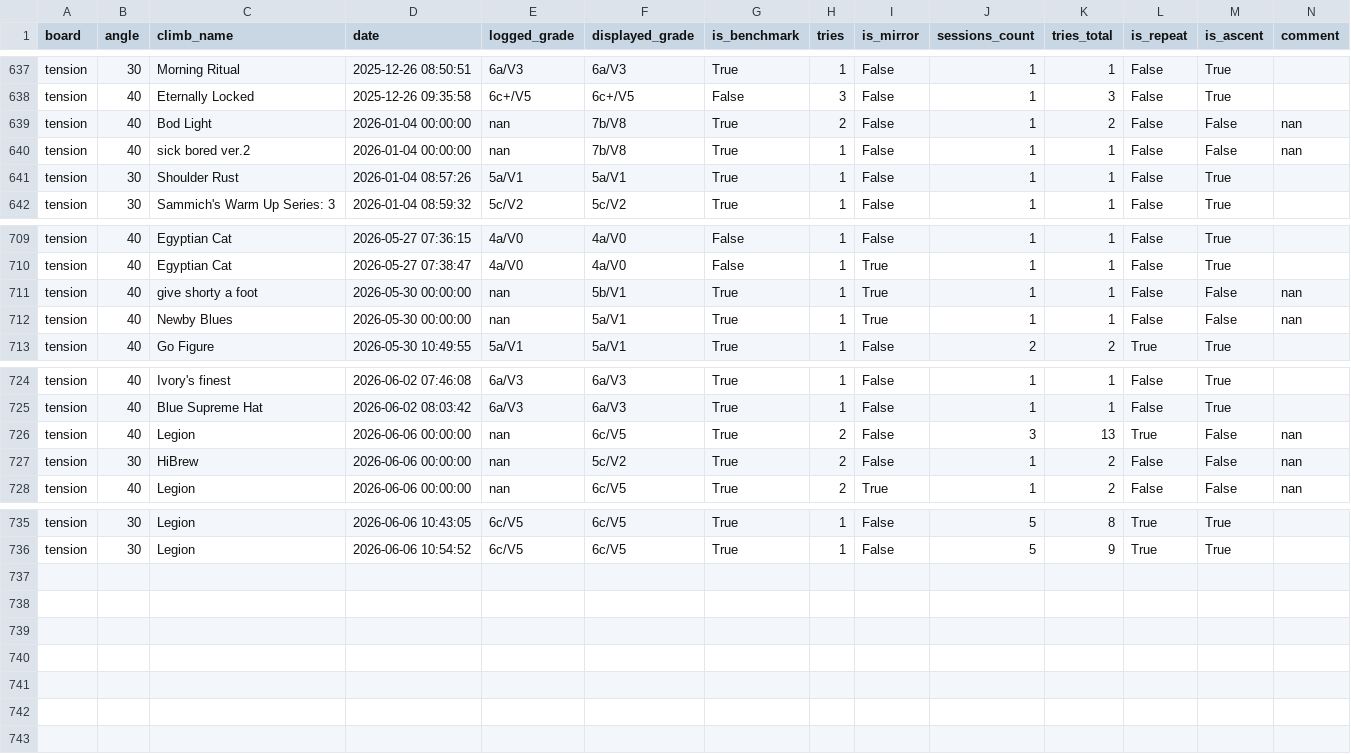
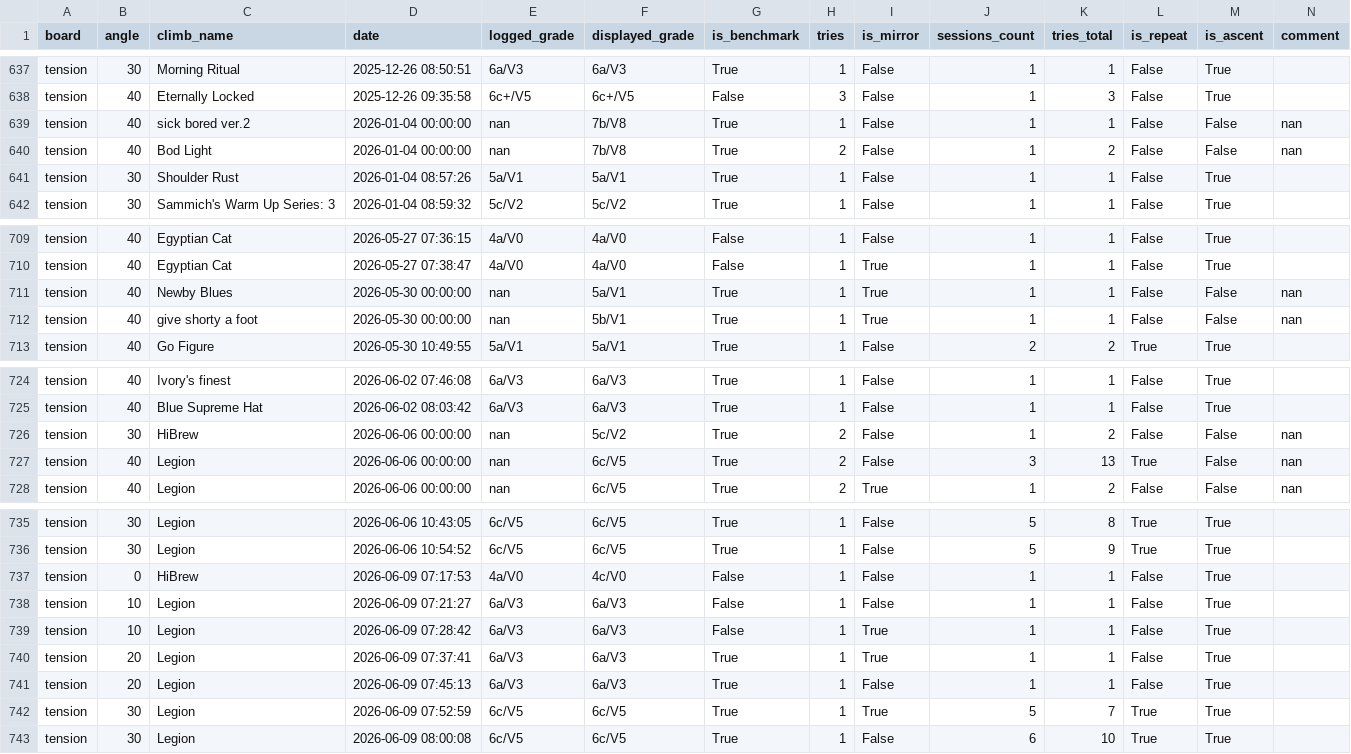
Before and after one commit to b-slim/b-slim.github.io, a CSV file: logbook.csv, drawn as a sheet; only a part is shown, gaps mark what is left out.

```diff
--- a/logbook.csv
+++ b/logbook.csv
@@ -638,4 +638,4 @@ tension,30,Morning Ritual,2025-12-26 08:50:51,6a/V3,6a/V3,True,1,False,1,1,False
 tension,40,Eternally Locked,2025-12-26 09:35:58,6c+/V5,6c+/V5,False,3,False,1,3,False,True,
+tension,40,sick bored ver.2,2026-01-04 00:00:00,nan,7b/V8,True,1,False,1,1,False,False,nan
 tension,40,Bod Light,2026-01-04 00:00:00,nan,7b/V8,True,2,False,1,2,False,False,nan
-tension,40,sick bored ver.2,2026-01-04 00:00:00,nan,7b/V8,True,1,False,1,1,False,False,nan
 tension,30,Shoulder Rust,2026-01-04 08:57:26,5a/V1,5a/V1,True,1,False,1,1,False,True,
@@ -710,4 +710,4 @@ tension,40,Egyptian Cat,2026-05-27 07:36:15,4a/V0,4a/V0,False,1,False,1,1,False,
 tension,40,Egyptian Cat,2026-05-27 07:38:47,4a/V0,4a/V0,False,1,True,1,1,False,True,
+tension,40,Newby Blues,2026-05-30 00:00:00,nan,5a/V1,True,1,True,1,1,False,False,nan
 tension,40,give shorty a foot,2026-05-30 00:00:00,nan,5b/V1,True,1,True,1,1,False,False,nan
-tension,40,Newby Blues,2026-05-30 00:00:00,nan,5a/V1,True,1,True,1,1,False,False,nan
 tension,40,Go Figure,2026-05-30 10:49:55,5a/V1,5a/V1,True,1,False,2,2,True,True,
@@ -725,4 +725,4 @@ tension,40,Ivory's finest,2026-06-02 07:46:08,6a/V3,6a/V3,True,1,False,1,1,False
 tension,40,Blue Supreme Hat,2026-06-02 08:03:42,6a/V3,6a/V3,True,1,False,1,1,False,True,
+tension,30,HiBrew,2026-06-06 00:00:00,nan,5c/V2,True,2,False,1,2,False,False,nan
 tension,40,Legion,2026-06-06 00:00:00,nan,6c/V5,True,2,False,3,13,True,False,nan
-tension,30,HiBrew,2026-06-06 00:00:00,nan,5c/V2,True,2,False,1,2,False,False,nan
 tension,40,Legion,2026-06-06 00:00:00,nan,6c/V5,True,2,True,1,2,False,False,nan
@@ -736 +736,8 @@ tension,30,Legion,2026-06-06 10:43:05,6c/V5,6c/V5,True,1,False,5,8,True,True,
 tension,30,Legion,2026-06-06 10:54:52,6c/V5,6c/V5,True,1,False,5,9,True,True,
+tension,0,HiBrew,2026-06-09 07:17:53,4a/V0,4c/V0,False,1,False,1,1,False,True,
+tension,10,Legion,2026-06-09 07:21:27,6a/V3,6a/V3,False,1,False,1,1,False,True,
+tension,10,Legion,2026-06-09 07:28:42,6a/V3,6a/V3,False,1,True,1,1,False,True,
+tension,20,Legion,2026-06-09 07:37:41,6a/V3,6a/V3,True,1,True,1,1,False,True,
+tension,20,Legion,2026-06-09 07:45:13,6a/V3,6a/V3,True,1,False,1,1,False,True,
+tension,30,Legion,2026-06-09 07:52:59,6c/V5,6c/V5,True,1,True,5,7,True,True,
+tension,30,Legion,2026-06-09 08:00:08,6c/V5,6c/V5,True,1,False,6,10,True,True,
```
Also changed, not shown: 1 other file.
